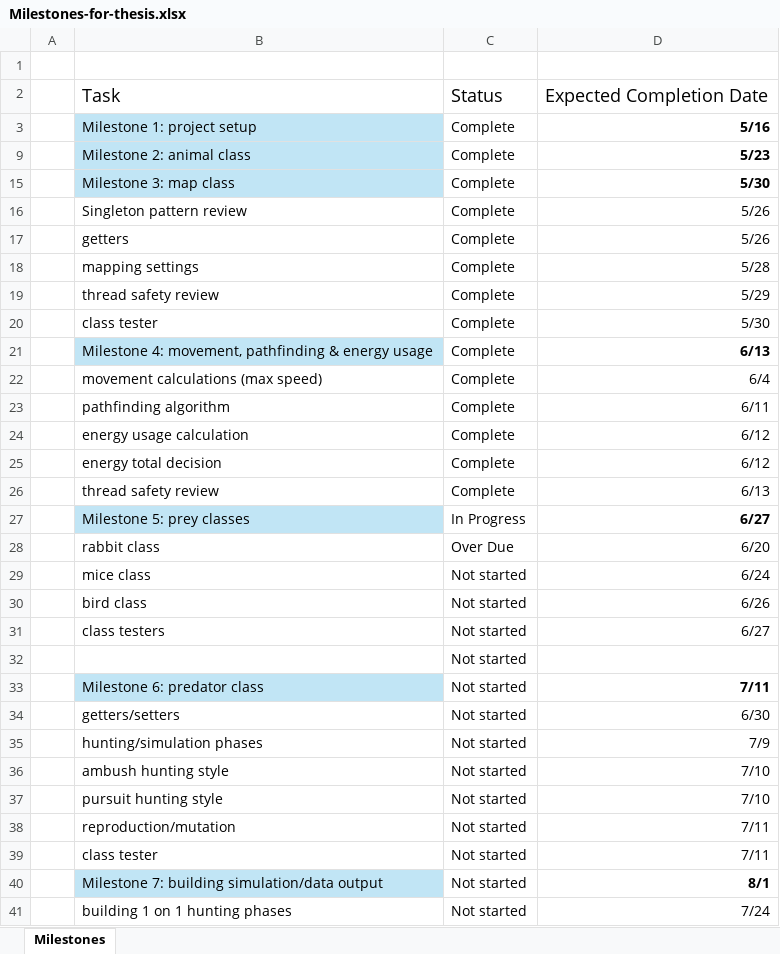
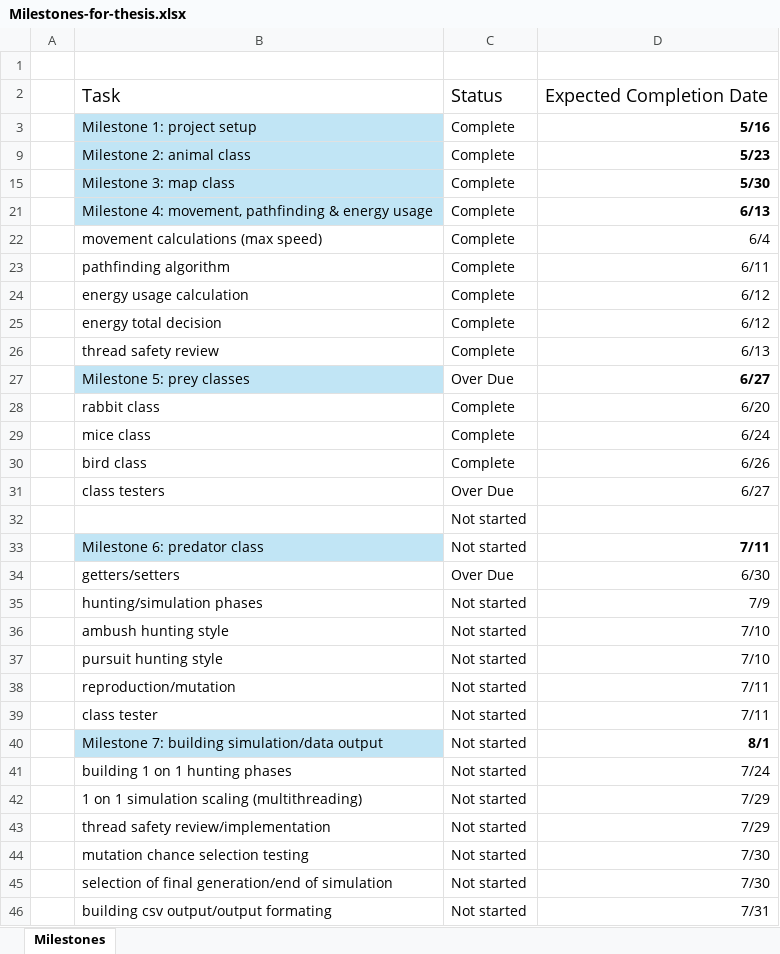
Before and after one commit to Bryce-Camuso/Simulation-of-Predatory-Evolution, an Excel workbook: documents/Milestones-for-thesis.xlsx, sheet Milestones, drawn as a sheet; only a part is shown; the shorter side is filled out with more unchanged rows; values as stored, in another font and other column widths than the file's, no borders; conditional formats not drawn; the diff names each change by its address in the sheet, - before the commit and + after, or states it on an @@ line.

Commit message:
current update for prey classes. Prey classes done need to build out class testers

```diff
--- a/documents/Milestones-for-thesis.xlsx (sheet Milestones)
+++ b/documents/Milestones-for-thesis.xlsx (sheet Milestones)
@@ row 16 hidden:  | Singleton pattern review | Complete | 5/26 @@
@@ row 17 hidden:  | getters | Complete | 5/26 @@
@@ row 18 hidden:  | mapping settings | Complete | 5/28 @@
@@ row 19 hidden:  | thread safety review | Complete | 5/29 @@
@@ row 20 hidden:  | class tester | Complete | 5/30 @@
-C27: In Progress
+C27: Over Due
-C28: Over Due
+C28: Complete
-C29:C30: Not started
+C29:C30: Complete
-C31: Not started
+C31: Over Due
-C34: Not started
+C34: Over Due
```
